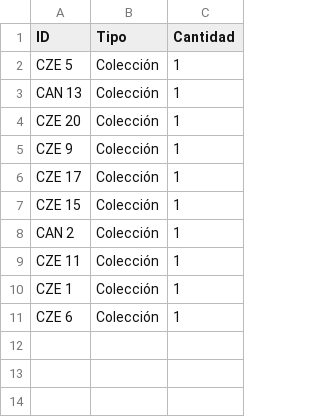
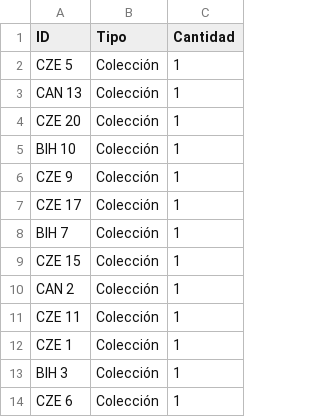
Before and after one commit to TystSpoke/AlbumMundial2026, a CSV file: datos.csv, drawn as a sheet.

Commit message:
Actualización de cromos desde App

```diff
--- a/datos.csv
+++ b/datos.csv
@@ -4,4 +4,6 @@ CAN 13,Colección,1
 CZE 20,Colección,1
+BIH 10,Colección,1
 CZE 9,Colección,1
 CZE 17,Colección,1
+BIH 7,Colección,1
 CZE 15,Colección,1
@@ -10,2 +12,3 @@ CZE 11,Colección,1
 CZE 1,Colección,1
+BIH 3,Colección,1
 CZE 6,Colección,1
```
